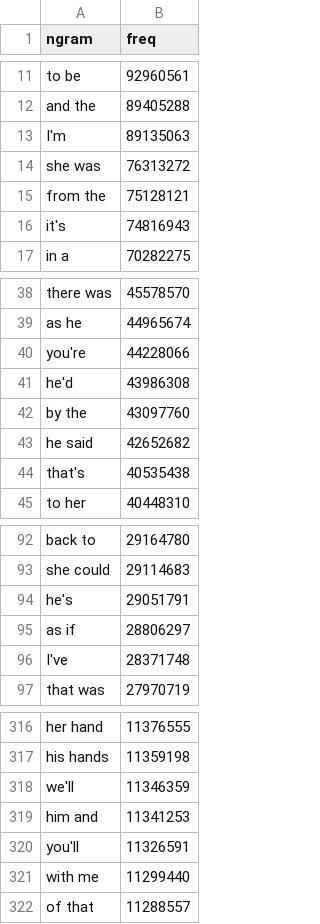
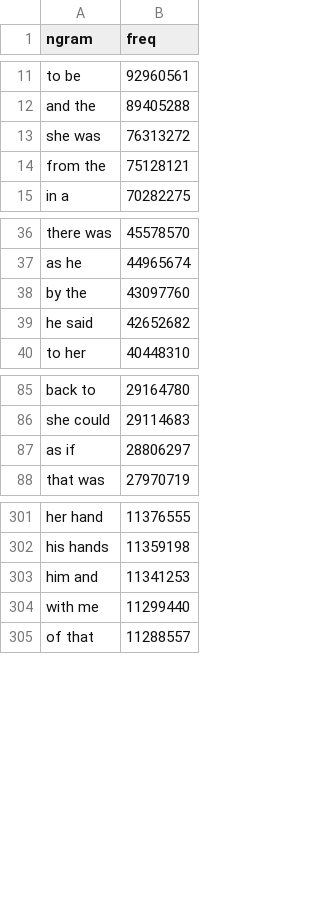
Before and after one commit to jeffgaddis/QMK_Combo_Generator, a CSV file: 2grams_english-fiction.csv, drawn as a sheet; only a part is shown, gaps mark what is left out; the diff covers the shown part only.

Commit message:
updates to code and raw data
significant improvements

```diff
--- a/2grams_english-fiction.csv
+++ b/2grams_english-fiction.csv
@@ -12,6 +12,4 @@ to be,92960561
 and the,89405288
-I'm,89135063
 she was,76313272
 from the,75128121
-it's,74816943
 in a,70282275
@@ -39,7 +37,4 @@ there was,45578570
 as he,44965674
-you're,44228066
-he'd,43986308
 by the,43097760
 he said,42652682
-that's,40535438
 to her,40448310
@@ -93,5 +86,3 @@ back to,29164780
 she could,29114683
-he's,29051791
 as if,28806297
-I've,28371748
 that was,27970719
@@ -317,5 +302,3 @@ her hand,11376555
 his hands,11359198
-we'll,11346359
 him and,11341253
-you'll,11326591
 with me,11299440
```
Also changed, not shown: 41 removed rows elsewhere in this file, 3grams_english-fiction.csv, 3grams_english.csv, 6 other files.
